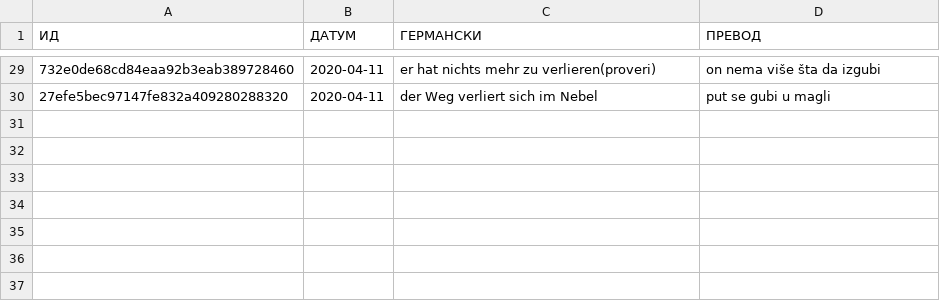
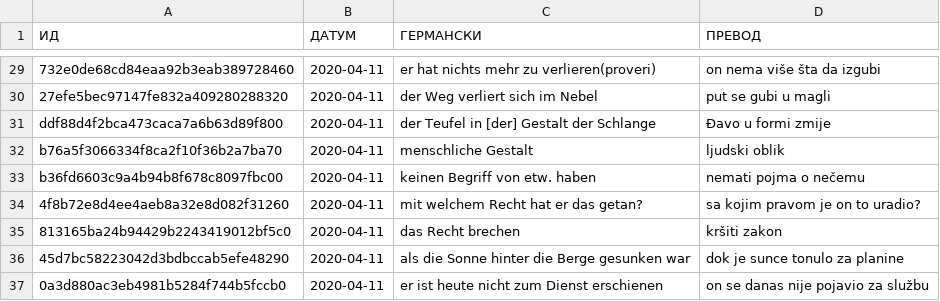
Before and after one commit to cohadar/naki, a TSV file: каталог/de_Basic/извор/извор.tsv, drawn as a sheet; only a part is shown, gaps mark what is left out; the diff names each change by its address in the sheet, - before the commit and + after, or states it on an @@ line.

```diff
--- a/каталог/de_Basic/извор/извор.tsv
+++ b/каталог/de_Basic/извор/извор.tsv
+row 31: ddf88d4f2bca473caca7a6b63d89f800 | 2020-04-11 | der Teufel in [der] Gestalt der Schlange | Đavo u formi zmije
+row 32: b76a5f3066334f8ca2f10f36b2a7ba70 | 2020-04-11 | menschliche Gestalt | ljudski oblik
+row 33: b36fd6603c9a4b94b8f678c8097fbc00 | 2020-04-11 | keinen Begriff von etw. haben | nemati pojma o nečemu
+row 34: 4f8b72e8d4ee4aeb8a32e8d082f31260 | 2020-04-11 | mit welchem Recht hat er das getan? | sa kojim pravom je on to uradio?
+row 35: 813165ba24b94429b2243419012bf5c0 | 2020-04-11 | das Recht brechen | kršiti zakon
+row 36: 45d7bc58223042d3bdbccab5efe48290 | 2020-04-11 | als die Sonne hinter die Berge gesunken war | dok je sunce tonulo za planine
+row 37: 0a3d880ac3eb4981b5284f744b5fccb0 | 2020-04-11 | er ist heute nicht zum Dienst erschienen | on se danas nije pojavio za službu
```
Also changed, not shown: каталог/de_Basic/запис.tsv, каталог/de_Basic/карте.tsv, 5 other files.
